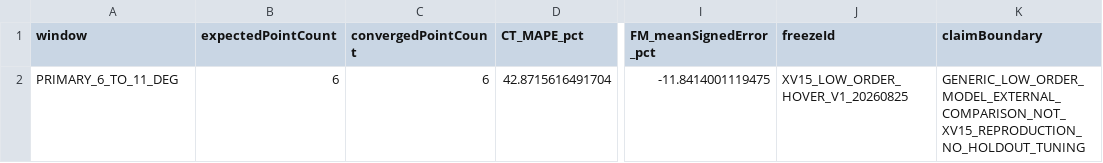
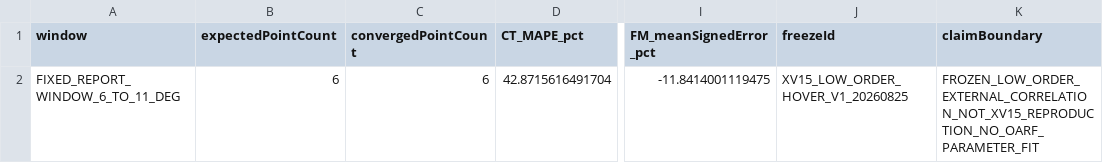
Before and after one commit to x162645/tiltrotor-matlab, a CSV file: results/xv15_frozen_low_order_validation/XV15_FROZEN_LOW_ORDER_METRICS.csv, drawn as a sheet; only a part is shown, gaps mark what is left out; the diff names each change by its address in the sheet, - before the commit and + after, or states it on an @@ line.

Commit message:
audit: relabel frozen XV-15 correlation metrics

```diff
--- a/results/xv15_frozen_low_order_validation/XV15_FROZEN_LOW_ORDER_METRICS.csv
+++ b/results/xv15_frozen_low_order_validation/XV15_FROZEN_LOW_ORDER_METRICS.csv
-A2 (window): PRIMARY_6_TO_11_DEG
+A2 (window): FIXED_REPORT_WINDOW_6_TO_11_DEG
-K2 (claimBoundary): GENERIC_LOW_ORDER_MODEL_EXTERNAL_COMPARISON_NOT_XV15_REPRODUCTION_NO_HOLDOUT_TUNING
+K2 (claimBoundary): FROZEN_LOW_ORDER_EXTERNAL_CORRELATION_NOT_XV15_REPRODUCTION_NO_OARF_PARAMETER_FIT
```
